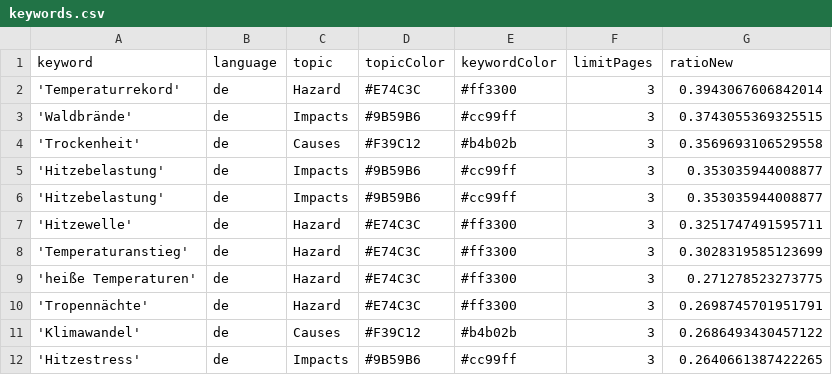
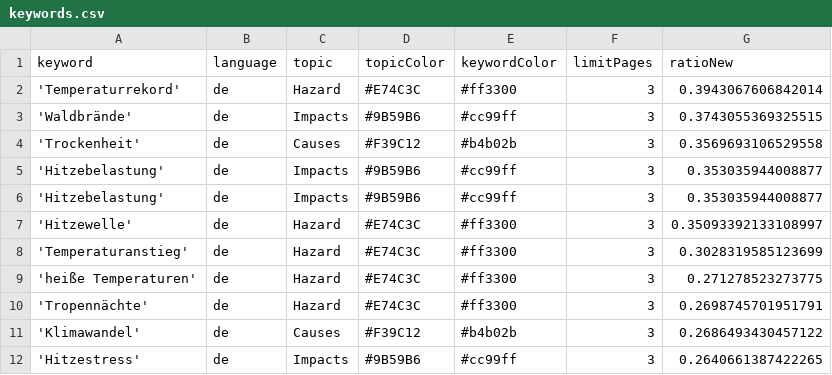
Before and after one commit to hannak555-news/heatIsComing, a CSV file: keywords.csv, drawn as a sheet; only a part is shown.

```diff
--- a/keywords.csv
+++ b/keywords.csv
@@ -6,3 +6,3 @@ keyword,language,topic,topicColor,keywordColor,limitPages,ratioNew
 'Hitzebelastung',de,Impacts,#9B59B6,#cc99ff,3,0.353035944008877
-'Hitzewelle',de,Hazard,#E74C3C,#ff3300,3,0.3251747491595711
+'Hitzewelle',de,Hazard,#E74C3C,#ff3300,3,0.35093392133108997
 'Temperaturanstieg',de,Hazard,#E74C3C,#ff3300,3,0.3028319585123699
```
Also changed, not shown: csv/news_2026_07.csv, 1 other file.
